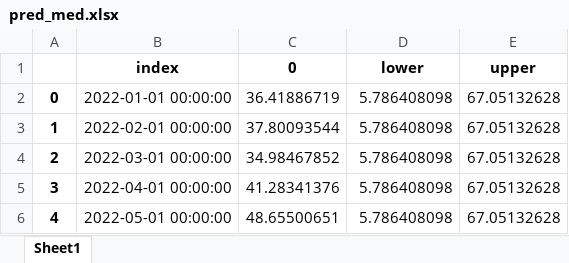
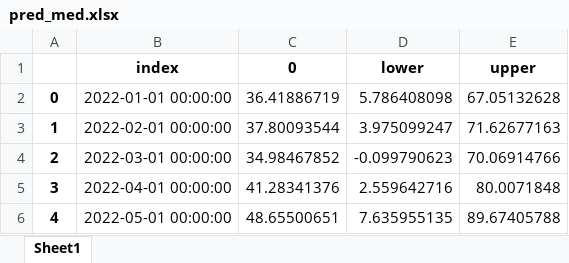
Before and after one commit to msotodelavega/homicides1, an Excel workbook: data/pred_med.xlsx, sheet Sheet1, drawn as a sheet; values as stored, in another font and other column widths than the file's, no borders; the diff names each change by its address in the sheet, - before the commit and + after, or states it on an @@ line.

```diff
--- a/data/pred_med.xlsx (sheet Sheet1)
+++ b/data/pred_med.xlsx (sheet Sheet1)
-D3 (lower): 5.786408098
+D3 (lower): 3.975099247
-E3 (upper): 67.05132628
+E3 (upper): 71.62677163
-D4 (lower): 5.786408098
+D4 (lower): -0.099790623
-E4 (upper): 67.05132628
+E4 (upper): 70.06914766
-D5 (lower): 5.786408098
+D5 (lower): 2.559642716
-E5 (upper): 67.05132628
+E5 (upper): 80.0071848
-D6 (lower): 5.786408098
+D6 (lower): 7.635955135
-E6 (upper): 67.05132628
+E6 (upper): 89.67405788
```
Also changed, not shown: data/pred_bog.xlsx, data/pred_cal.xlsx, 3 other files.
